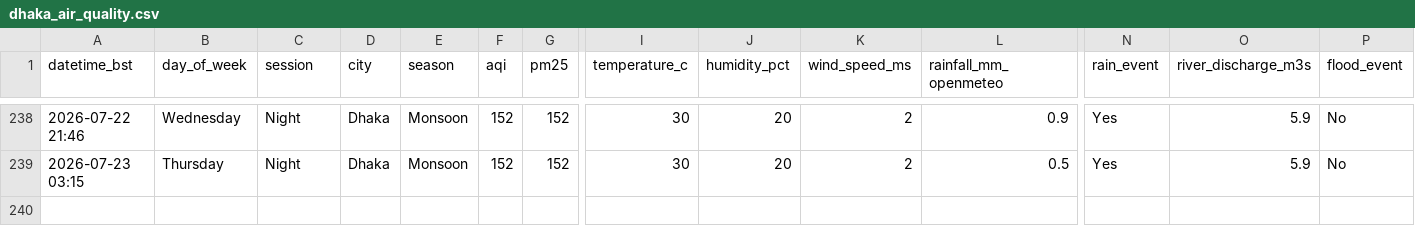
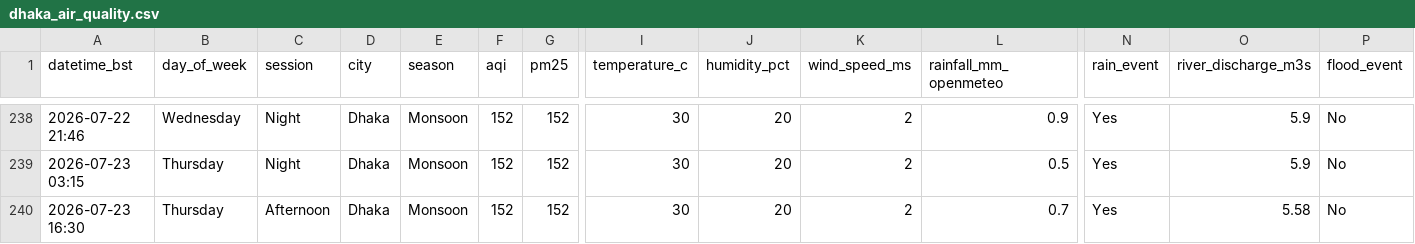
Before and after one commit to tahira489/dhaka-aqi-and-floods, a CSV file: dhaka_air_quality.csv, drawn as a sheet; only a part is shown, gaps mark what is left out; rows hold the shown columns only; the diff names each change by its address in the sheet, - before the commit and + after, or states it on an @@ line.

```diff
--- a/dhaka_air_quality.csv
+++ b/dhaka_air_quality.csv
+row 240: 2026-07-23 16:30 | Thursday | Afternoon | Dhaka | Monsoon | 152 | 152 | 30 | 20 | 2 | 0.7 | Yes | 5.58 | No
```
